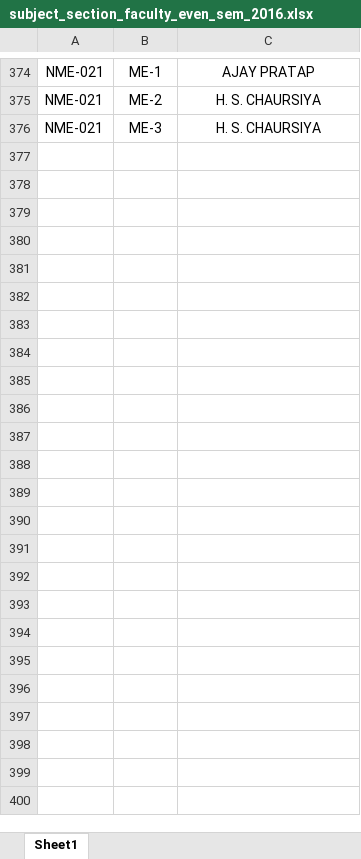
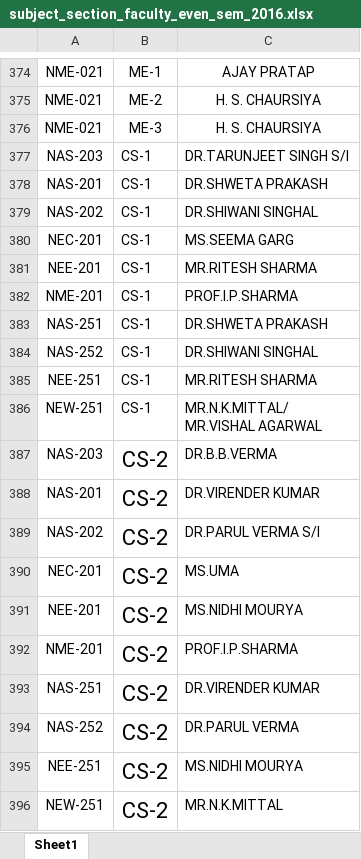
Before and after one commit to Software-Incubator/analyzer, an Excel workbook: Section-Faculty Information/subject_section_faculty_even_sem_2016.xlsx, sheet Sheet1, drawn as a sheet; only a part is shown, gaps mark what is left out; values as stored, in another font and other column widths than the file's, no borders; ↵ is a line break in a cell; the diff covers the shown part only; the diff names each change by its address in the sheet, - before the commit and + after, or states it on an @@ line.

Commit message:
problem with faculty report

```diff
--- a/Section-Faculty Information/subject_section_faculty_even_sem_2016.xlsx (sheet Sheet1)
+++ b/Section-Faculty Information/subject_section_faculty_even_sem_2016.xlsx (sheet Sheet1)
+row 377: NAS-203 | CS-1 | DR.TARUNJEET SINGH S/I
+row 378: NAS-201 | CS-1 | DR.SHWETA PRAKASH
+row 379: NAS-202 | CS-1 | DR.SHIWANI SINGHAL
+row 380: NEC-201 | CS-1 | MS.SEEMA GARG
+row 381: NEE-201 | CS-1 | MR.RITESH SHARMA
+row 382: NME-201 | CS-1 | PROF.I.P.SHARMA
+row 383: NAS-251 | CS-1 | DR.SHWETA PRAKASH
+row 384: NAS-252 | CS-1 | DR.SHIWANI SINGHAL
+row 385: NEE-251 | CS-1 | MR.RITESH SHARMA
+row 386: NEW-251 | CS-1 | MR.N.K.MITTAL/ ↵ MR.VISHAL AGARWAL
+row 387: NAS-203 | CS-2 | DR.B.B.VERMA
+row 388: NAS-201 | CS-2 | DR.VIRENDER KUMAR
+row 389: NAS-202 | CS-2 | DR.PARUL VERMA S/I
+row 390: NEC-201 | CS-2 | MS.UMA
+row 391: NEE-201 | CS-2 | MS.NIDHI MOURYA
+row 392: NME-201 | CS-2 | PROF.I.P.SHARMA
+row 393: NAS-251 | CS-2 | DR.VIRENDER KUMAR
+row 394: NAS-252 | CS-2 | DR.PARUL VERMA
+row 395: NEE-251 | CS-2 | MS.NIDHI MOURYA
+row 396: NEW-251 | CS-2 | MR.N.K.MITTAL
```
Also changed, not shown: 140 added rows and 9 edited cells elsewhere in this sheet, 11 other files.
